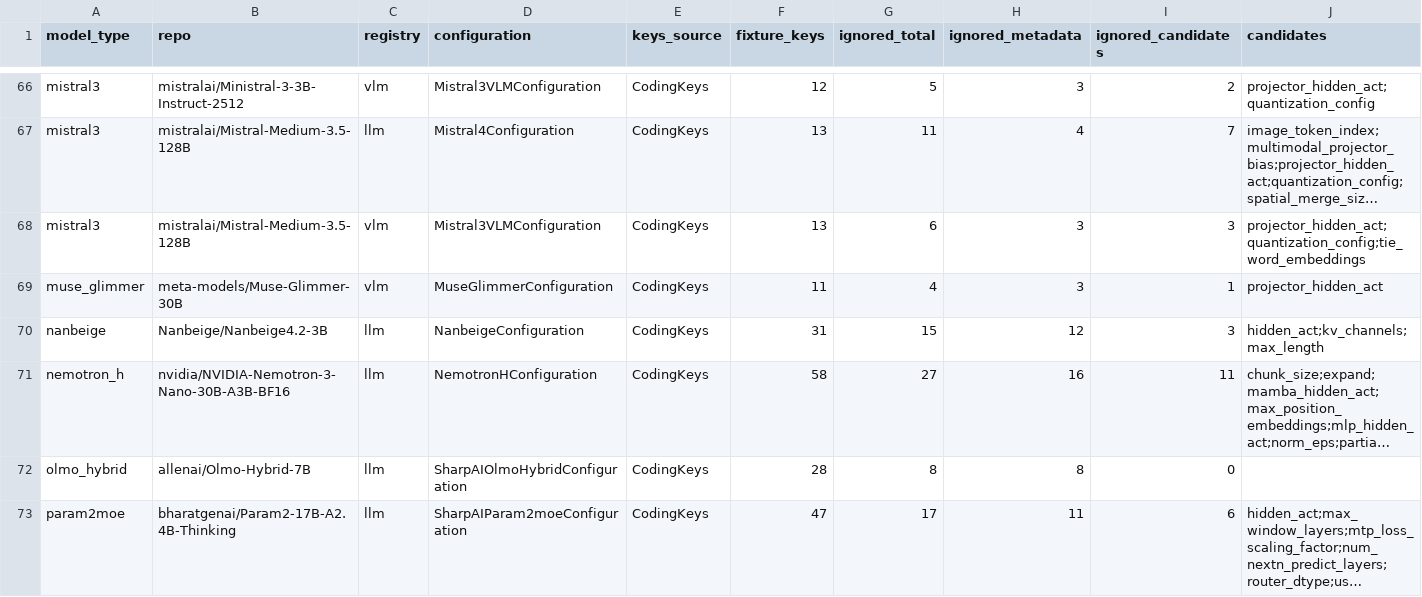
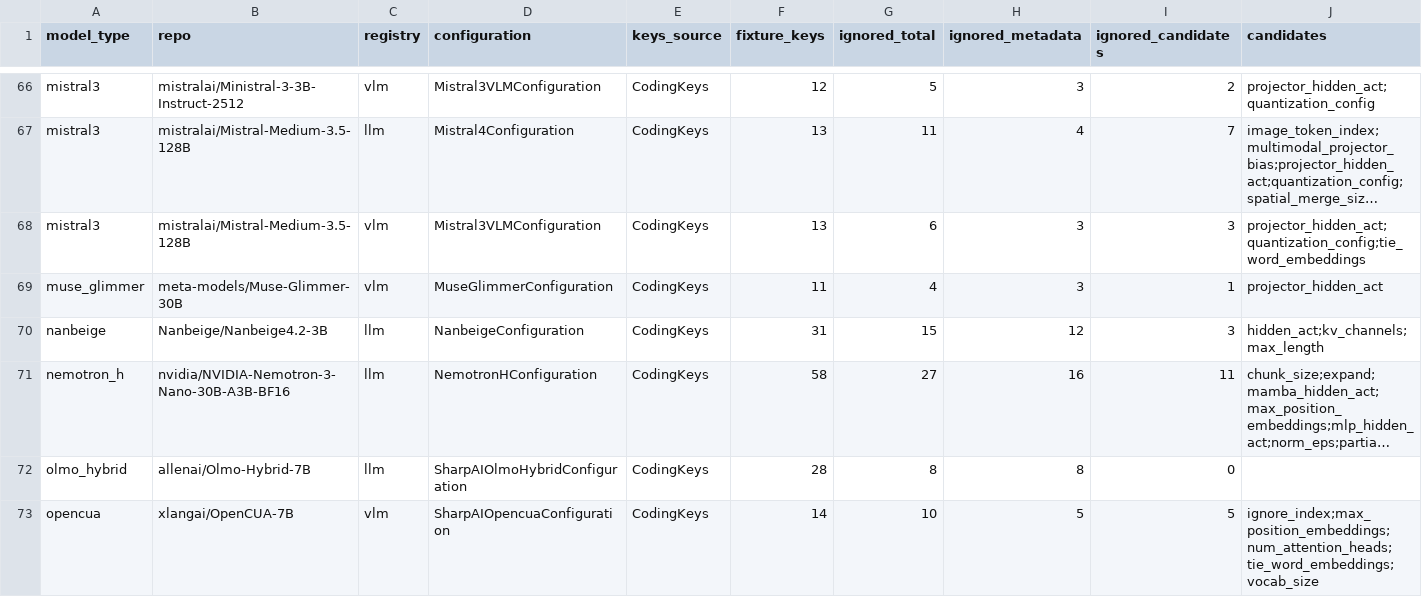
Before and after one commit to SharpAI/mlx-swift-lm, a CSV file: scripts/conformance/missing-ops/REPORT.csv, drawn as a sheet; only a part is shown, gaps mark what is left out; the shorter side is filled out with more unchanged rows; long unchanged cells end in …; rows hold the shown columns only; the diff covers the shown part only; the diff names each change by its address in the sheet, - before the commit and + after, or states it on an @@ line.

```diff
--- a/scripts/conformance/missing-ops/REPORT.csv
+++ b/scripts/conformance/missing-ops/REPORT.csv
+row 73: opencua | xlangai/OpenCUA-7B | vlm | SharpAIOpencuaConfiguration | CodingKeys | 14 | 10 | 5 | 5 | ignore_index;max_position_embeddings;num_attention_heads;tie_word_embeddings;vocab_size
```
Also changed, not shown: 3 added rows elsewhere in this file, 5 other files.
